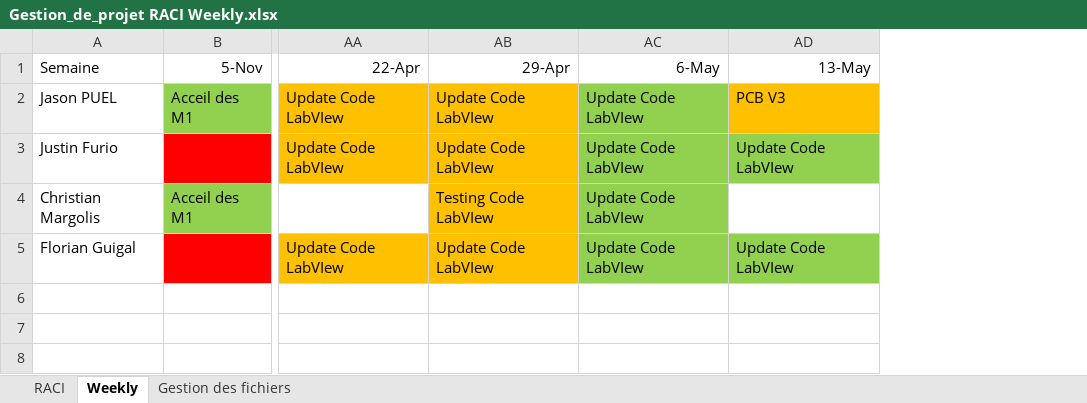
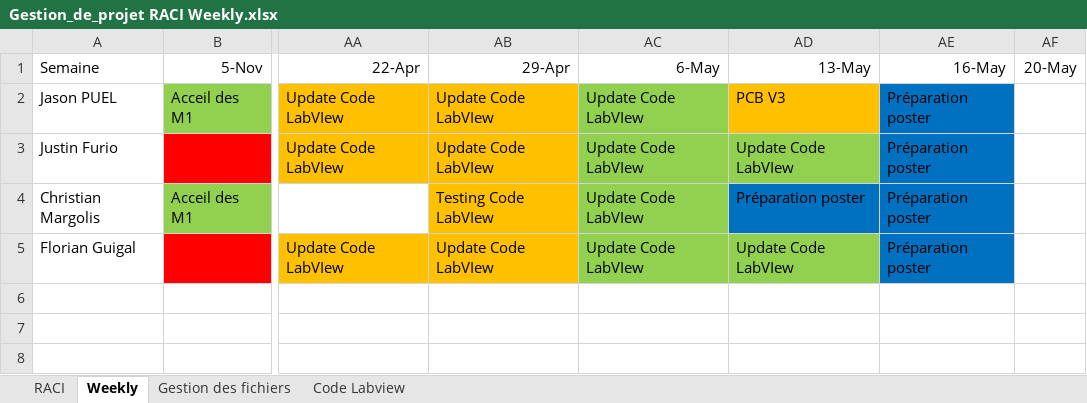
Before and after one commit to JasonPUEL/robotni20182019, an Excel workbook: #000 Coupe NI/Gestion_de_projet RACI Weekly.xlsx, sheet Weekly, drawn as a sheet; only a part is shown, gaps mark what is left out; values as stored, in another font and other column widths than the file's, no borders; the diff names each change by its address in the sheet, - before the commit and + after, or states it on an @@ line.

Commit message:
Gestion de projet + Pitch2 Poster

```diff
--- a/#000 Coupe NI/Gestion_de_projet RACI Weekly.xlsx (sheet Weekly)
+++ b/#000 Coupe NI/Gestion_de_projet RACI Weekly.xlsx (sheet Weekly)
+sheet tab: Code Labview
+column AE (16-May), rows 2-5: all Préparation poster
+column AF (20-May), empty
-AD4 (13-May): (empty)
+AD4 (13-May): Préparation poster
-AD4 fill: none
+AD4 fill: #0070C0
```
Also changed, not shown: sheet Gestion des fichiers, formulas that keep their value, 3 other files.
